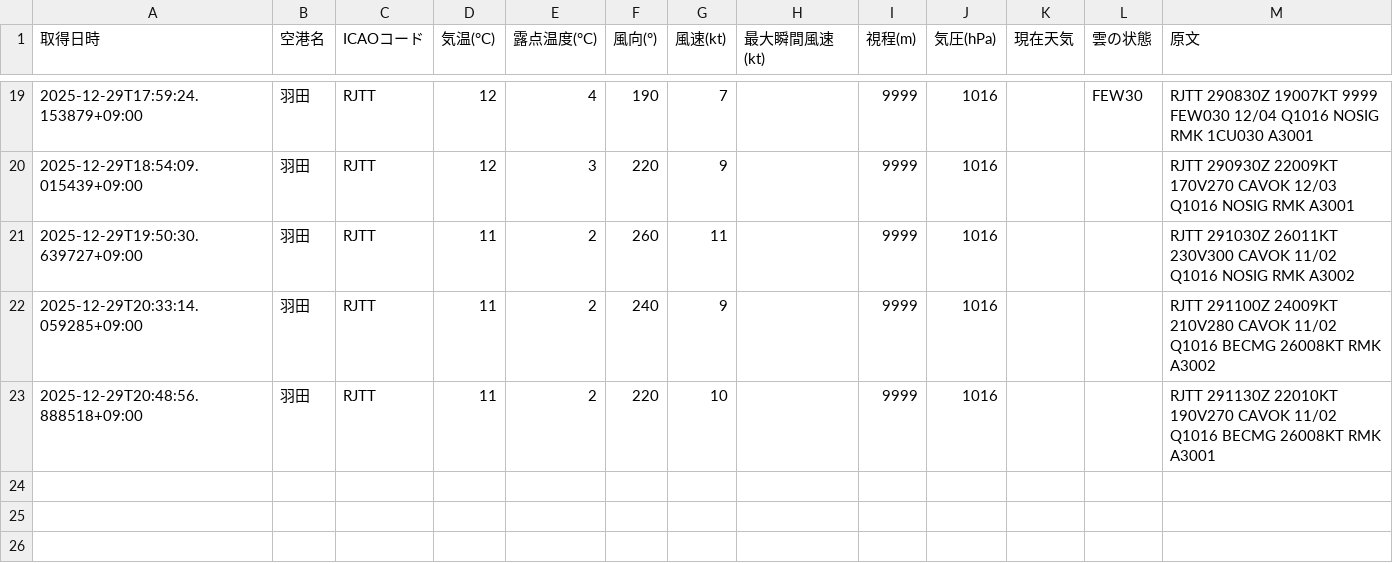
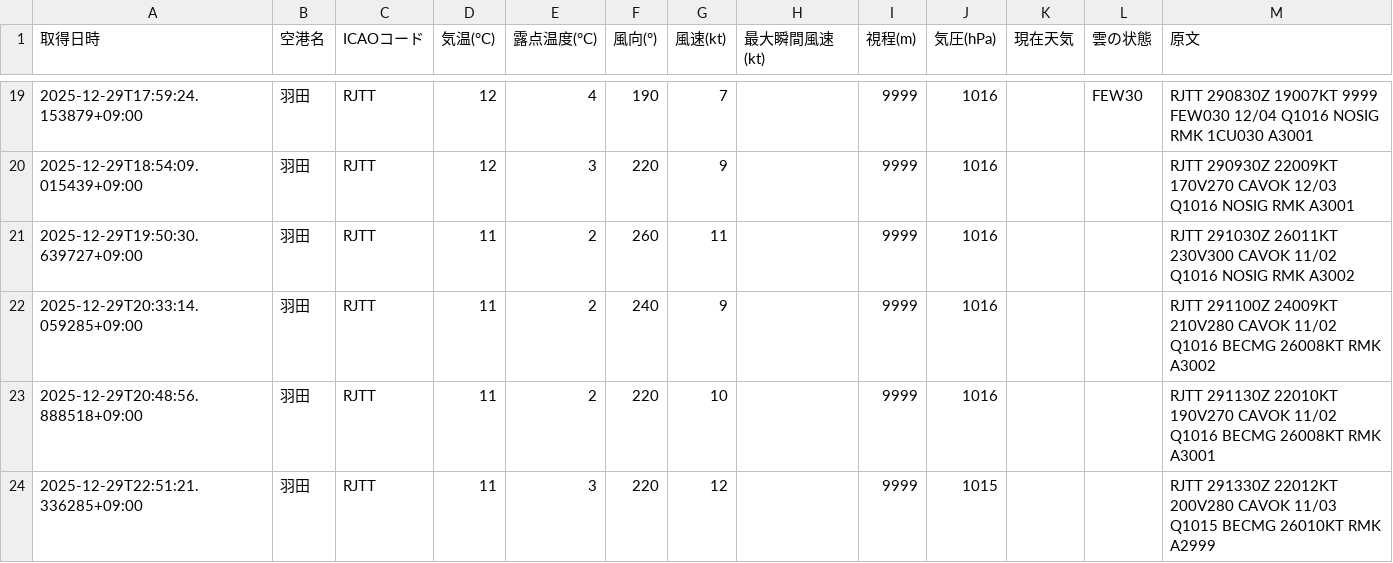
Before and after one commit to sun-1090/MATER-and-TAF, a CSV file: data/羽田/metar_2025-12-29.csv, drawn as a sheet; only a part is shown, gaps mark what is left out.

```diff
--- a/data/羽田/metar_2025-12-29.csv
+++ b/data/羽田/metar_2025-12-29.csv
@@ -23 +23,2 @@
 2025-12-29T20:48:56.888518+09:00,羽田,RJTT,11,2,220,10,,9999,1016,,,RJTT 291130Z 22010KT 190V270 CAVOK 11/02 Q1016 BECMG 26008KT RMK A3001
+2025-12-29T22:51:21.336285+09:00,羽田,RJTT,11,3,220,12,,9999,1015,,,RJTT 291330Z 22012KT 200V280 CAVOK 11/03 Q1015 BECMG 26010KT RMK A2999
```
Also changed, not shown: data/大連/metar_2025-12-29.csv, data/天津/metar_2025-12-29.csv, 2 other files.
